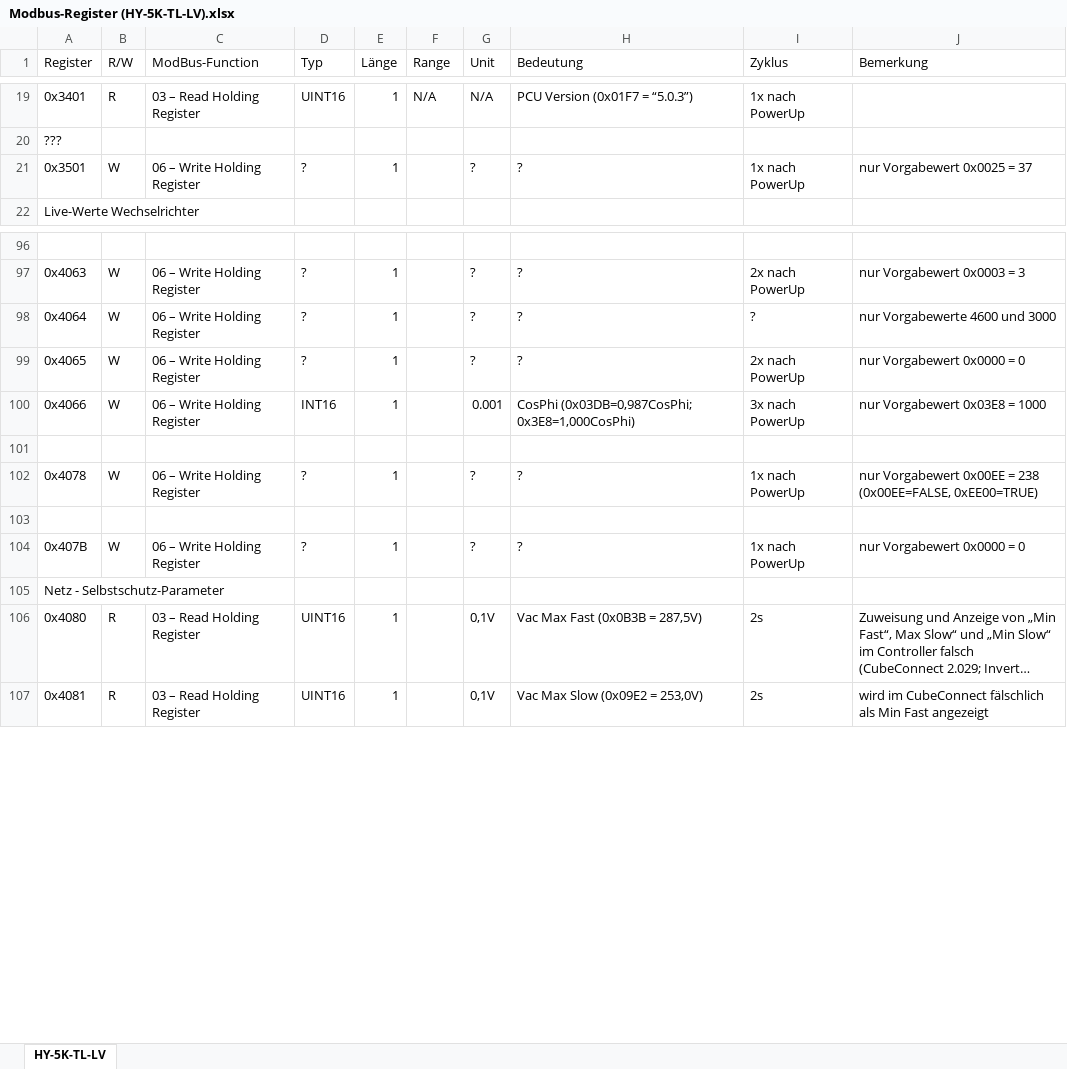
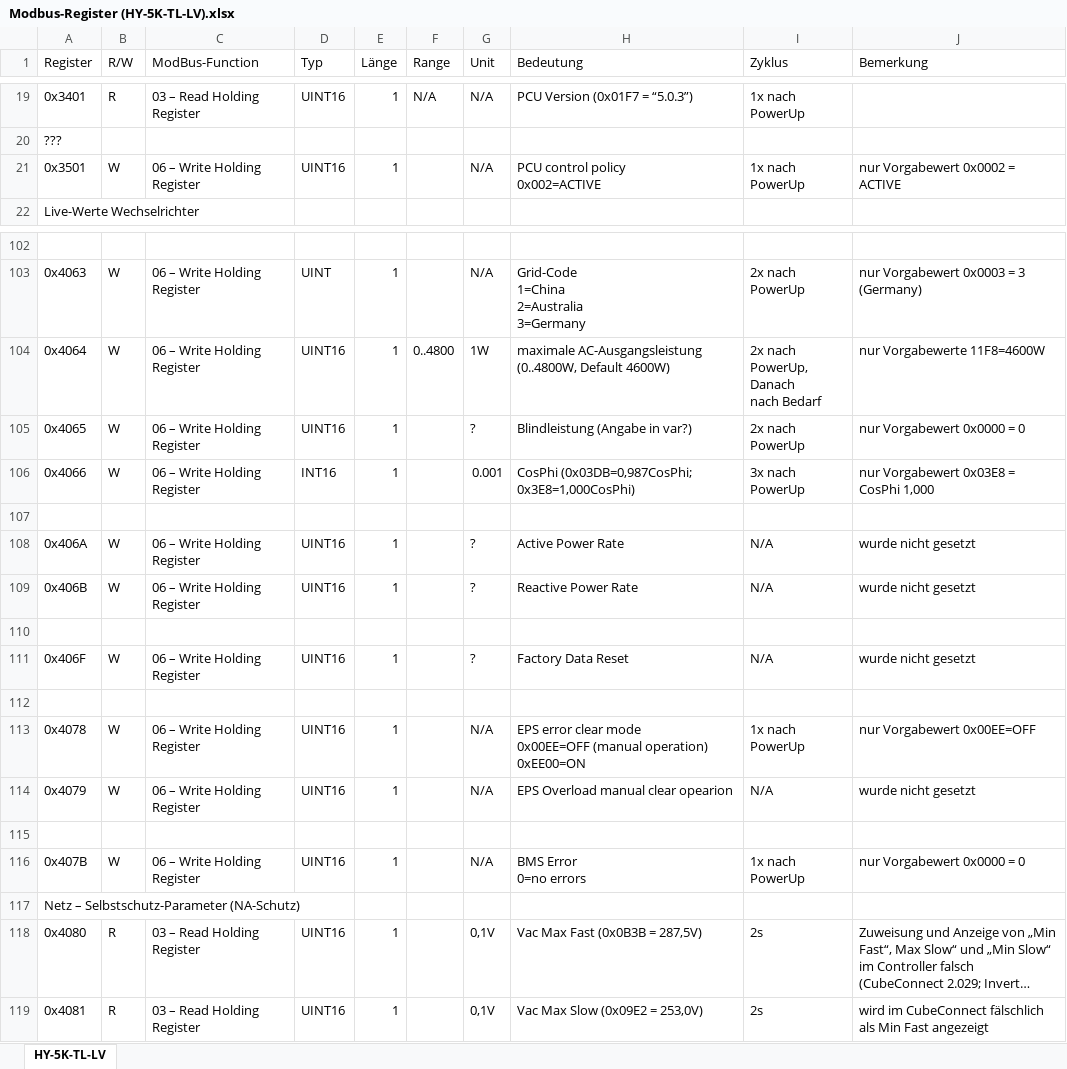
Before and after one commit to xX-Overengineered-Xx/Hycube-PV-Research-Hub, an Excel workbook: Sermatec SMT-5K-TL-LV/Modbus-Register (HY-5K-TL-LV).xlsx, sheet HY-5K-TL-LV, drawn as a sheet; only a part is shown, gaps mark what is left out; long unchanged cells end in …; values as stored, in another font and other column widths than the file's, no cell formats; charts and pictures not drawn; removed rows and columns are numbered as before the commit, all else as after; ↵ is a line break in a cell; the diff covers the shown part only; the diff names each change by its address in the sheet, - before the commit and + after, or states it on an @@ line.

```diff
--- a/Sermatec SMT-5K-TL-LV/Modbus-Register (HY-5K-TL-LV).xlsx (sheet HY-5K-TL-LV)
+++ b/Sermatec SMT-5K-TL-LV/Modbus-Register (HY-5K-TL-LV).xlsx (sheet HY-5K-TL-LV)
-D21 (Typ): ?
+D21 (Typ): UINT16
-G21 (Unit): ?
+G21 (Unit): N/A
-H21 (Bedeutung): ?
+H21 (Bedeutung): PCU control policy ↵ 0x002=ACTIVE
-J21 (Bemerkung): nur Vorgabewert 0x0025 = 37
+J21 (Bemerkung): nur Vorgabewert 0x0002 = ACTIVE
-D103 (Typ): ?
+D103 (Typ): UINT
-G103 (Unit): ?
+G103 (Unit): N/A
-H103 (Bedeutung): ?
+H103 (Bedeutung): Grid-Code ↵ 1=China ↵ 2=Australia ↵ 3=Germany
-J103 (Bemerkung): nur Vorgabewert 0x0003 = 3
+J103 (Bemerkung): nur Vorgabewert 0x0003 = 3 (Germany)
-D104:D105 (Typ): ?
+D104:D105 (Typ): UINT16
-F104 (Range): (empty)
+F104 (Range): 0..4800
-G104 (Unit): ?
+G104 (Unit): 1W
-H104 (Bedeutung): ?
+H104 (Bedeutung): maximale AC-Ausgangsleistung (0..4800W, Default 4600W)
-I104 (Zyklus): ?
+I104 (Zyklus): 2x nach PowerUp, ↵ Danach ↵ nach Bedarf
-J104 (Bemerkung): nur Vorgabewerte 4600 und 3000
+J104 (Bemerkung): nur Vorgabewerte 11F8=4600W
-H105 (Bedeutung): ?
+H105 (Bedeutung): Blindleistung (Angabe in var?)
-J106 (Bemerkung): nur Vorgabewert 0x03E8 = 1000
+J106 (Bemerkung): nur Vorgabewert 0x03E8 = CosPhi 1,000
-row 102: 0x4078 | W | 06 – Write Holding Register | ? | 1 |  | ? | ? | 1x nach ↵ PowerUp | nur Vorgabewert 0x00EE = 238 ↵ (0x00EE=FALSE, 0xEE00=TRUE)
+row 108: 0x406A | W | 06 – Write Holding Register | UINT16 | 1 |  | ? | Active Power Rate | N/A | wurde nicht gesetzt
+row 109: 0x406B | W | 06 – Write Holding Register | UINT16 | 1 |  | ? | Reactive Power Rate | N/A | wurde nicht gesetzt
+row 111: 0x406F | W | 06 – Write Holding Register | UINT16 | 1 |  | ? | Factory Data Reset | N/A | wurde nicht gesetzt
+row 112: (empty)
+row 113: 0x4078 | W | 06 – Write Holding Register | UINT16 | 1 |  | N/A | EPS error clear mode ↵ 0x00EE=OFF (manual operation) ↵ 0xEE00=ON | 1x nach ↵ PowerUp | nur Vorgabewert 0x00EE=OFF
+row 114: 0x4079 | W | 06 – Write Holding Register | UINT16 | 1 |  | N/A | EPS Overload manual clear opearion | N/A | wurde nicht gesetzt
+row 115: (empty)
-D116 (Typ): ?
+D116 (Typ): UINT16
-G116 (Unit): ?
+G116 (Unit): N/A
-H116 (Bedeutung): ?
+H116 (Bedeutung): BMS Error ↵ 0=no errors
-A117 (Register): Netz - Selbstschutz-Parameter
+A117 (Register): Netz – Selbstschutz-Parameter (NA-Schutz)
```
Also changed, not shown: 6 added rows and 65 edited cells elsewhere in this sheet, cell formats, charts or pictures.
